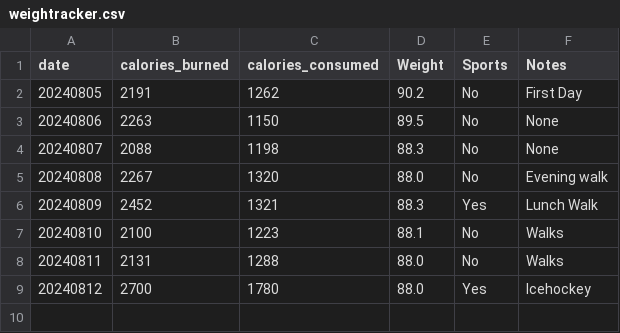
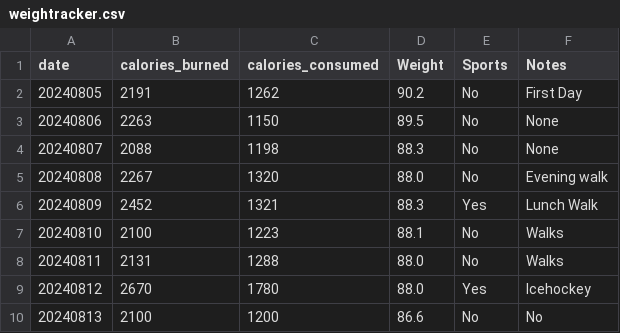
Before and after one commit to jersme/weighttracker, a CSV file: weightracker.csv, drawn as a sheet.

Commit message:
Update weightracker.csv

```diff
--- a/weightracker.csv
+++ b/weightracker.csv
@@ -8,2 +8,3 @@ date;calories_burned;calories_consumed;Weight;Sports;Notes;
 20240811;2131;1288;88.0;No;Walks;
-20240812;2700;1780;88.0;Yes;Icehockey;
+20240812;2670;1780;88.0;Yes;Icehockey;
+20240813;2100;1200;86.6;No;No;
```
